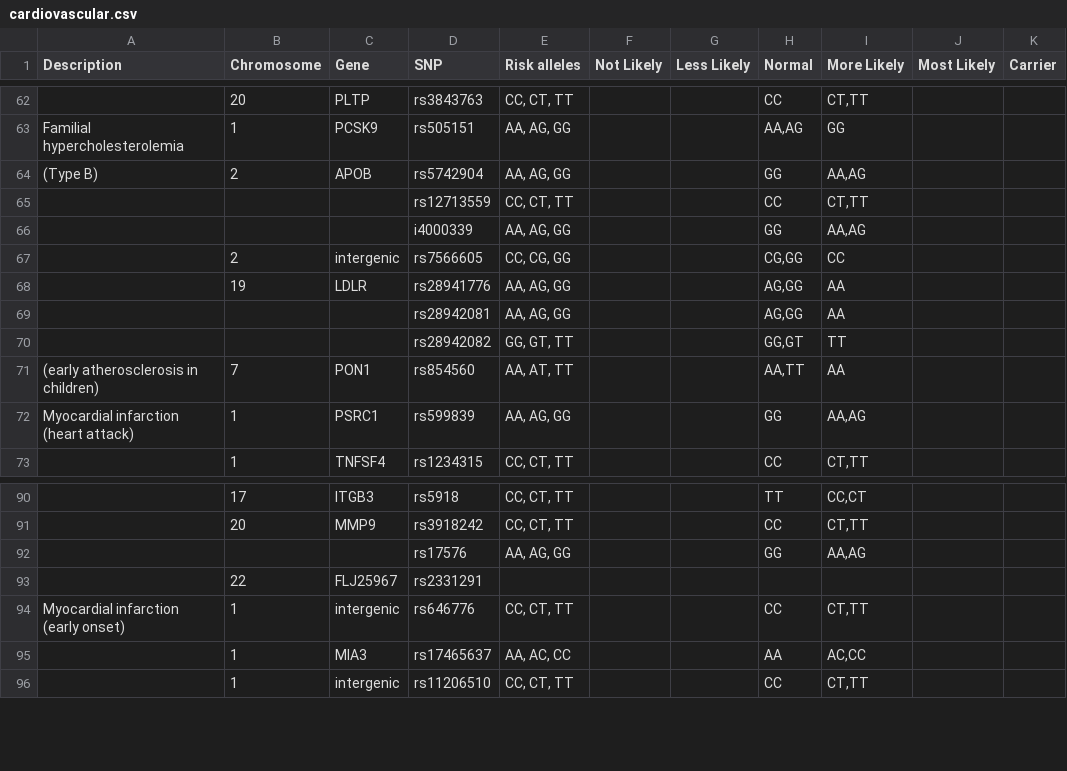
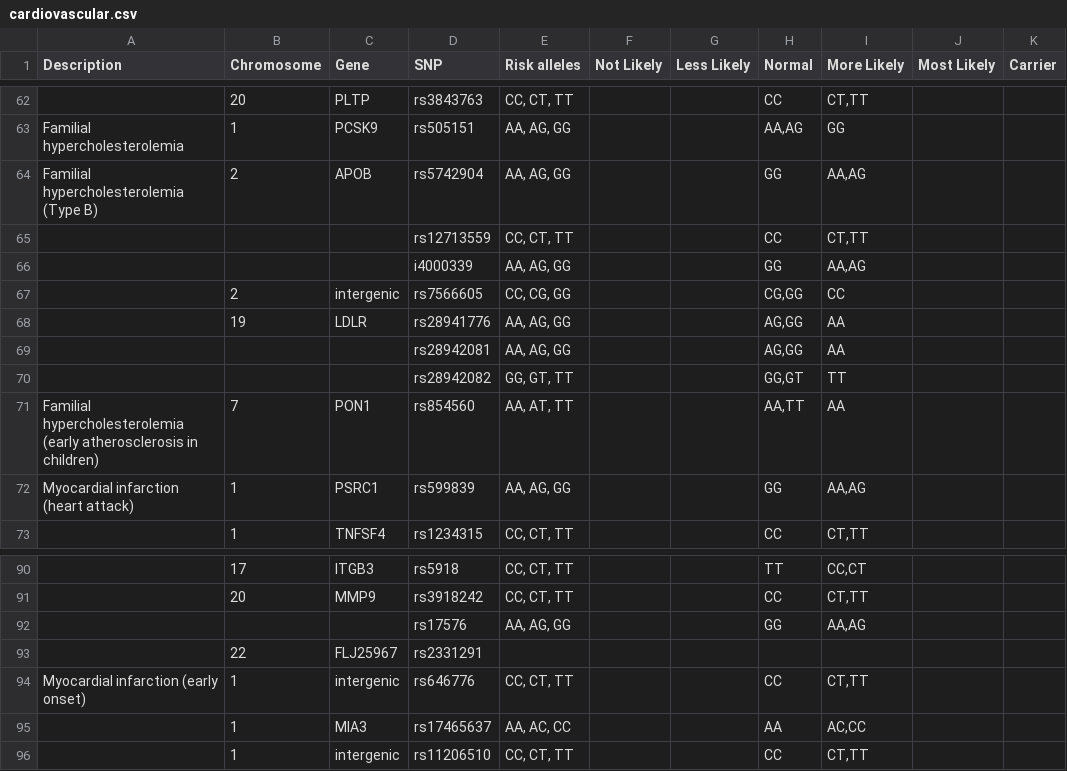
Before and after one commit to alexichryss/bioinformatics-gene-parser, a CSV file: data/cardiovascular.csv, drawn as a sheet; only a part is shown, gaps mark what is left out; ↵ is a line break in a cell; the diff names each change by its address in the sheet, - before the commit and + after, or states it on an @@ line.

```diff
--- a/data/cardiovascular.csv
+++ b/data/cardiovascular.csv
-A64 (Description): (Type B)
+A64 (Description): Familial hypercholesterolemia (Type B)
-A71 (Description): (early atherosclerosis…
+A71 (Description): Familial hypercholesterolemia (early atherosclerosis…
-A72 (Description): Myocardial infarction ↵ (heart attack)
+A72 (Description): Myocardial infarction (heart attack)
-A94 (Description): Myocardial infarction ↵ (early onset)
+A94 (Description): Myocardial infarction (early onset)
```
Also changed, not shown: data/genetic.csv, 3 other files.
